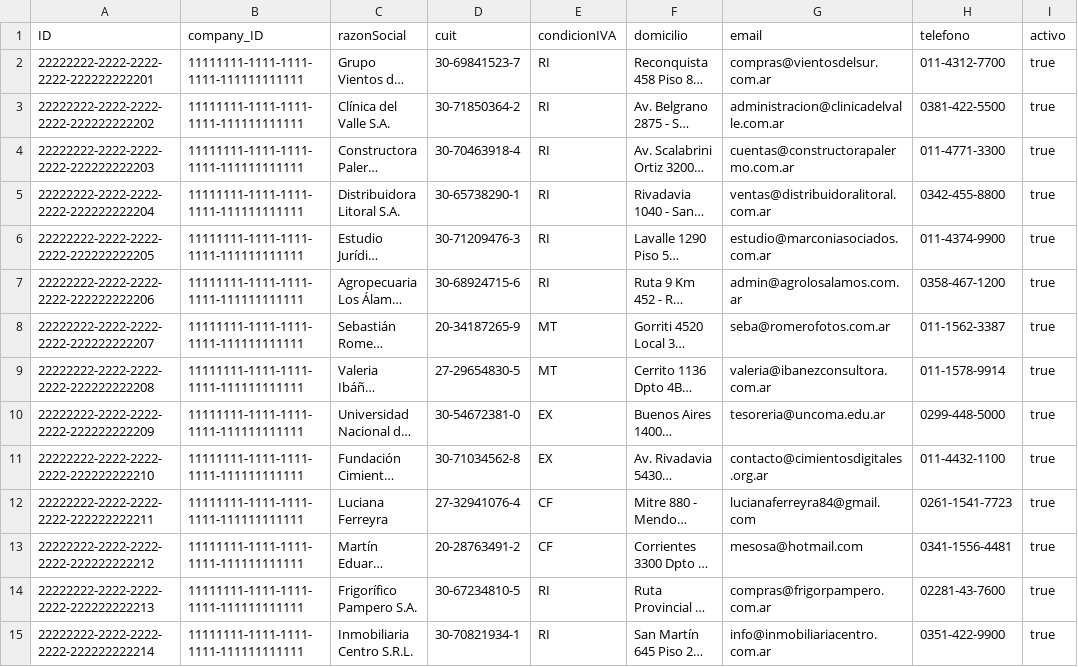
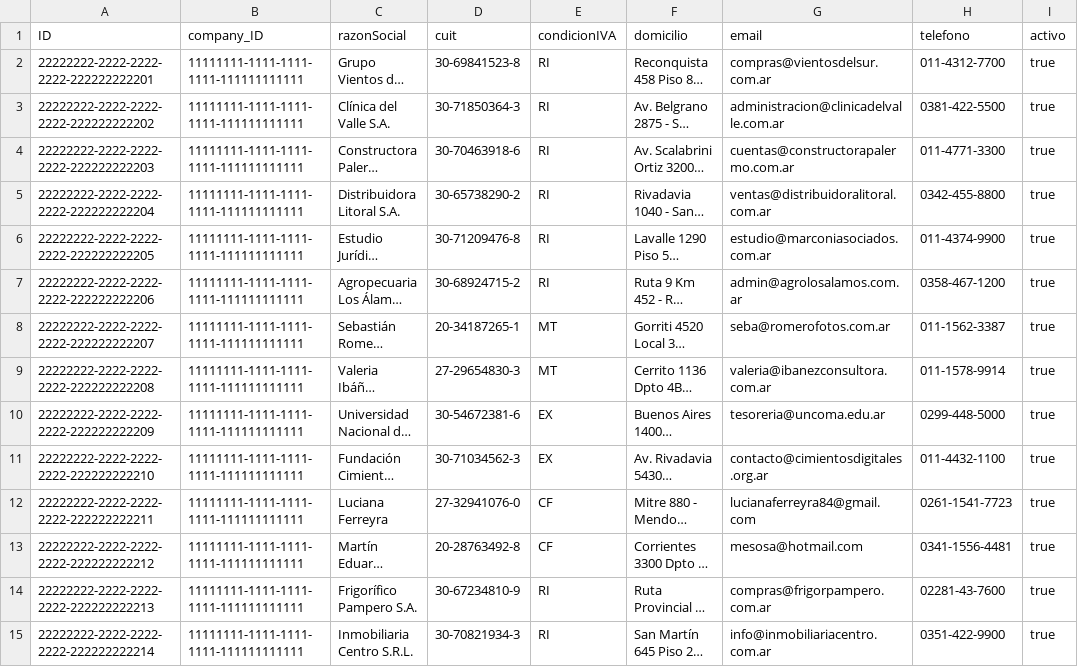
Before and after one commit to amacazzaga/easybill-lab, a CSV file: db/data/easybill.Clients.csv, drawn as a sheet; only a part is shown; long unchanged cells end in …; the diff covers the shown part only; the diff names each change by its address in the sheet, - before the commit and + after, or states it on an @@ line.

```diff
--- a/db/data/easybill.Clients.csv
+++ b/db/data/easybill.Clients.csv
-D2 (cuit): 30-69841523-7
+D2 (cuit): 30-69841523-8
-D3 (cuit): 30-71850364-2
+D3 (cuit): 30-71850364-3
-D4 (cuit): 30-70463918-4
+D4 (cuit): 30-70463918-6
-D5 (cuit): 30-65738290-1
+D5 (cuit): 30-65738290-2
-D6 (cuit): 30-71209476-3
+D6 (cuit): 30-71209476-8
-D7 (cuit): 30-68924715-6
+D7 (cuit): 30-68924715-2
-D8 (cuit): 20-34187265-9
+D8 (cuit): 20-34187265-1
-D9 (cuit): 27-29654830-5
+D9 (cuit): 27-29654830-3
-D10 (cuit): 30-54672381-0
+D10 (cuit): 30-54672381-6
-D11 (cuit): 30-71034562-8
+D11 (cuit): 30-71034562-3
-D12 (cuit): 27-32941076-4
+D12 (cuit): 27-32941076-0
-D13 (cuit): 20-28763491-2
+D13 (cuit): 20-28763492-8
-D14 (cuit): 30-67234810-5
+D14 (cuit): 30-67234810-9
-D15 (cuit): 30-70821934-1
+D15 (cuit): 30-70821934-3
```
Also changed, not shown: 43 edited cells elsewhere in this file, db/data/easybill.Companies.csv, 15 other files.
